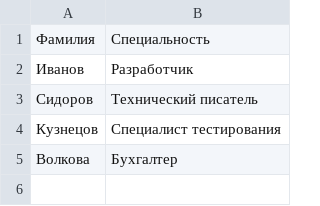
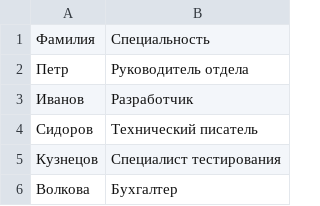
Before and after one commit to maratnek/BusinessManagement, a CSV file: bin/employee2.csv, drawn as a sheet.

Commit message:
Employees add

```diff
--- a/bin/employee2.csv
+++ b/bin/employee2.csv
@@ -1,2 +1,3 @@
 Фамилия;Специальность
+Петр;Руководитель отдела
 Иванов;Разработчик
```
Also changed, not shown: 15 other files.
